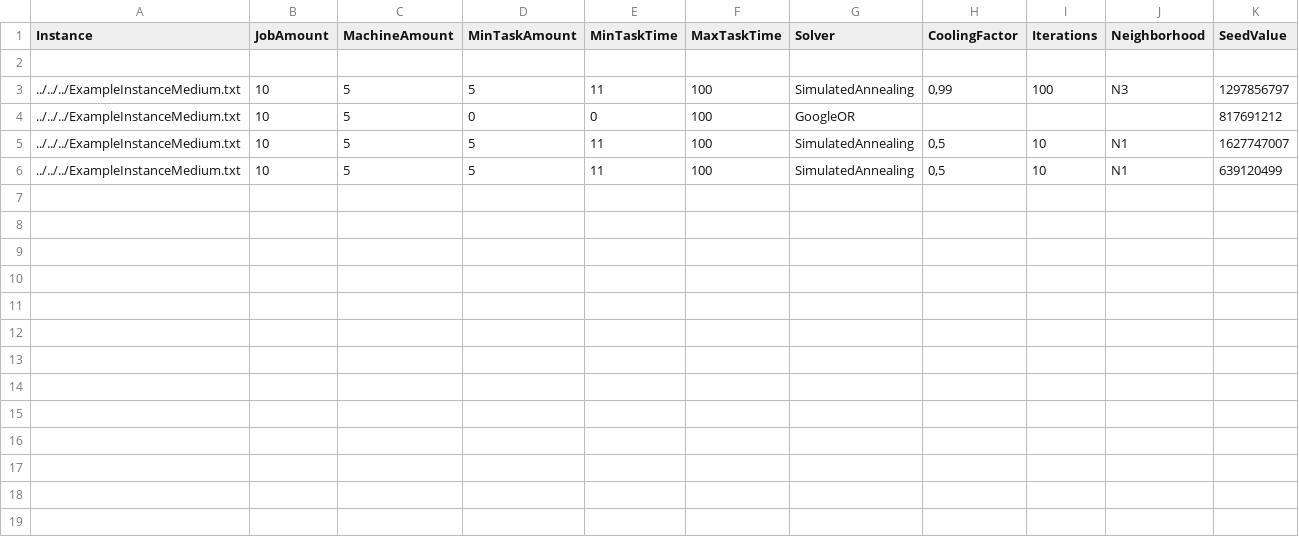
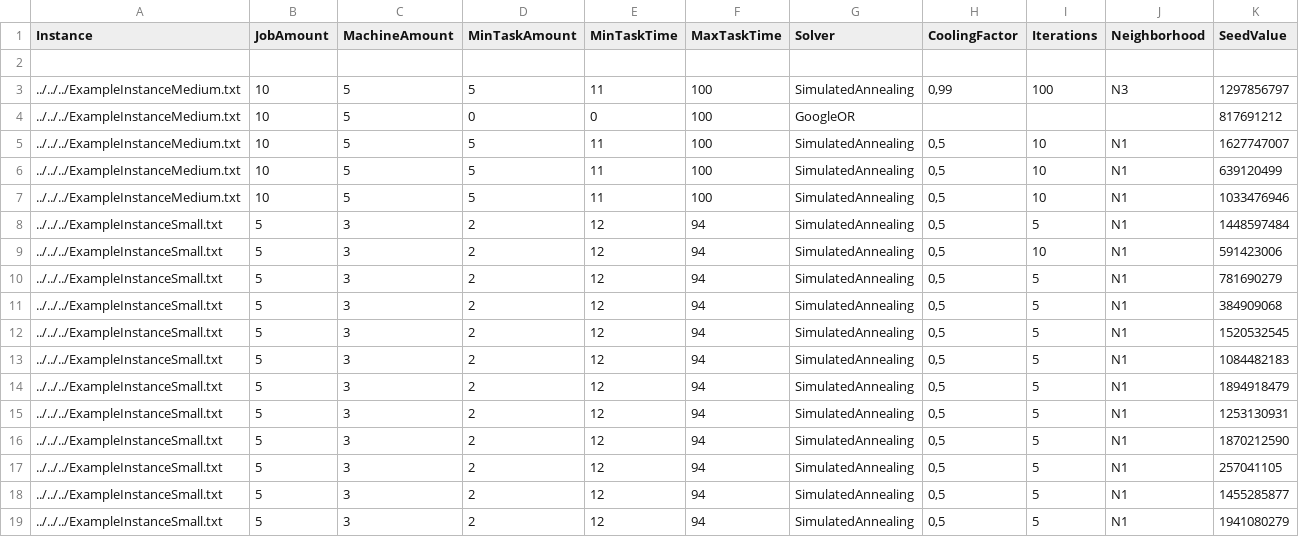
Before and after one commit to schmittth/Scheduling24_25, a CSV file: LogFile.csv, drawn as a sheet.

```diff
--- a/LogFile.csv
+++ b/LogFile.csv
@@ -6 +6,14 @@
 ../../../ExampleInstanceMedium.txt;10;5;5;11;100;SimulatedAnnealing;0,5;10;N1;639120499
+../../../ExampleInstanceMedium.txt;10;5;5;11;100;SimulatedAnnealing;0,5;10;N1;1033476946
+../../../ExampleInstanceSmall.txt;5;3;2;12;94;SimulatedAnnealing;0,5;5;N1;1448597484
+../../../ExampleInstanceSmall.txt;5;3;2;12;94;SimulatedAnnealing;0,5;10;N1;591423006
+../../../ExampleInstanceSmall.txt;5;3;2;12;94;SimulatedAnnealing;0,5;5;N1;781690279
+../../../ExampleInstanceSmall.txt;5;3;2;12;94;SimulatedAnnealing;0,5;5;N1;384909068
+../../../ExampleInstanceSmall.txt;5;3;2;12;94;SimulatedAnnealing;0,5;5;N1;1520532545
+../../../ExampleInstanceSmall.txt;5;3;2;12;94;SimulatedAnnealing;0,5;5;N1;1084482183
+../../../ExampleInstanceSmall.txt;5;3;2;12;94;SimulatedAnnealing;0,5;5;N1;1894918479
+../../../ExampleInstanceSmall.txt;5;3;2;12;94;SimulatedAnnealing;0,5;5;N1;1253130931
+../../../ExampleInstanceSmall.txt;5;3;2;12;94;SimulatedAnnealing;0,5;5;N1;1870212590
+../../../ExampleInstanceSmall.txt;5;3;2;12;94;SimulatedAnnealing;0,5;5;N1;257041105
+../../../ExampleInstanceSmall.txt;5;3;2;12;94;SimulatedAnnealing;0,5;5;N1;1455285877
+../../../ExampleInstanceSmall.txt;5;3;2;12;94;SimulatedAnnealing;0,5;5;N1;1941080279
```
Also changed, not shown: 15 other files.
